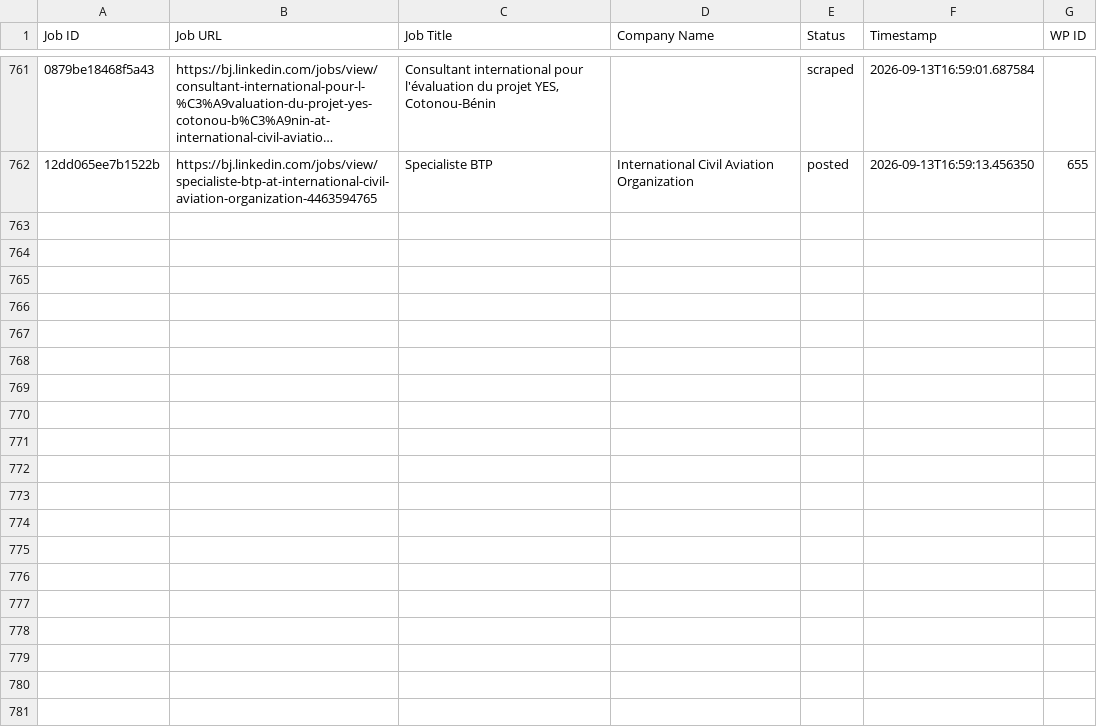
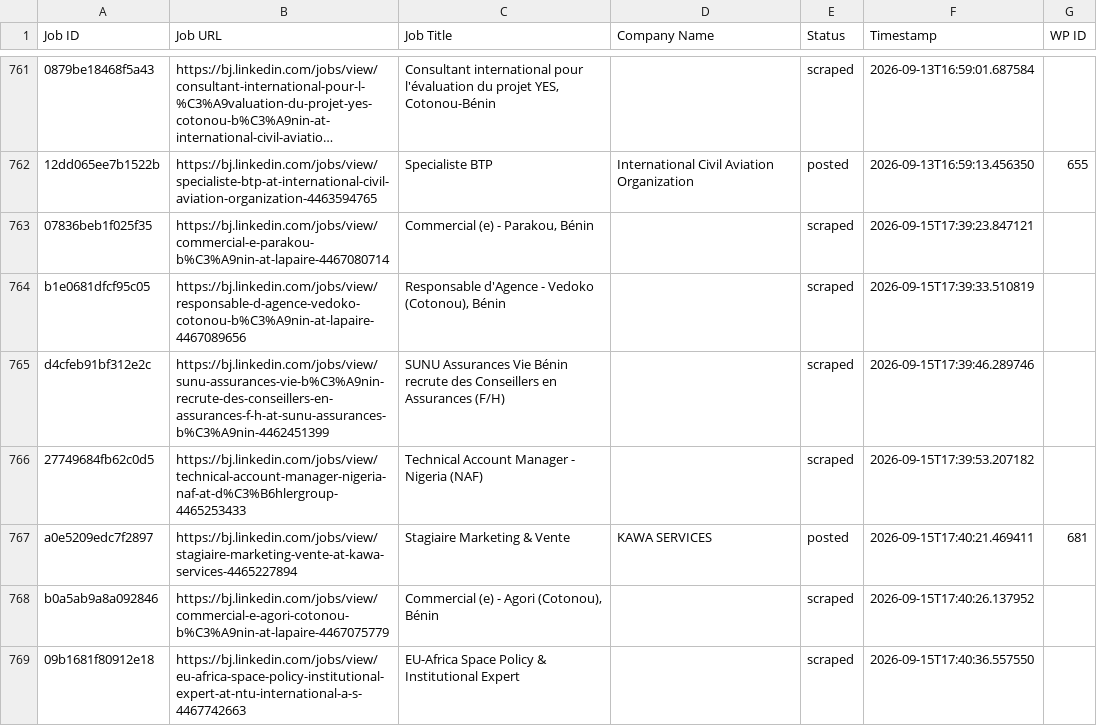
Before and after one commit to mimusdesign/bj, a CSV file: processed_jobs.csv, drawn as a sheet; only a part is shown, gaps mark what is left out; long unchanged cells end in …; the diff names each change by its address in the sheet, - before the commit and + after, or states it on an @@ line.

```diff
--- a/processed_jobs.csv
+++ b/processed_jobs.csv
+row 763: 07836beb1f025f35 | https://bj.linkedin.com/jobs/view/commercial-e-parakou-b%C3%A9nin-at-lapaire-4467080714 | Commercial (e) - Parakou, Bénin |  | scraped | 2026-09-15T17:39:23.847121
+row 764: b1e0681dfcf95c05 | https://bj.linkedin.com/jobs/view/responsable-d-agence-vedoko-cotonou-b%C3%A9nin-at-lapaire-4467089656 | Responsable d'Agence - Vedoko (Cotonou), Bénin |  | scraped | 2026-09-15T17:39:33.510819
+row 765: d4cfeb91bf312e2c | https://bj.linkedin.com/jobs/view/sunu-assurances-vie-b%C3%A9nin-recrute-des-conseillers-en-assurances-f-h-at-sunu-assurances-b%C3%A9nin-4462451399 | SUNU Assurances Vie Bénin recrute des Conseillers en Assurances (F/H) |  | scraped | 2026-09-15T17:39:46.289746
+row 766: 27749684fb62c0d5 | https://bj.linkedin.com/jobs/view/technical-account-manager-nigeria-naf-at-d%C3%B6hlergroup-4465253433 | Technical Account Manager - Nigeria (NAF) |  | scraped | 2026-09-15T17:39:53.207182
+row 767: a0e5209edc7f2897 | https://bj.linkedin.com/jobs/view/stagiaire-marketing-vente-at-kawa-services-4465227894 | Stagiaire Marketing & Vente | KAWA SERVICES | posted | 2026-09-15T17:40:21.469411 | 681
+row 768: b0a5ab9a8a092846 | https://bj.linkedin.com/jobs/view/commercial-e-agori-cotonou-b%C3%A9nin-at-lapaire-4467075779 | Commercial (e) - Agori (Cotonou), Bénin |  | scraped | 2026-09-15T17:40:26.137952
+row 769: 09b1681f80912e18 | https://bj.linkedin.com/jobs/view/eu-africa-space-policy-institutional-expert-at-ntu-international-a-s-4467742663 | EU-Africa Space Policy & Institutional Expert |  | scraped | 2026-09-15T17:40:36.557550
```
